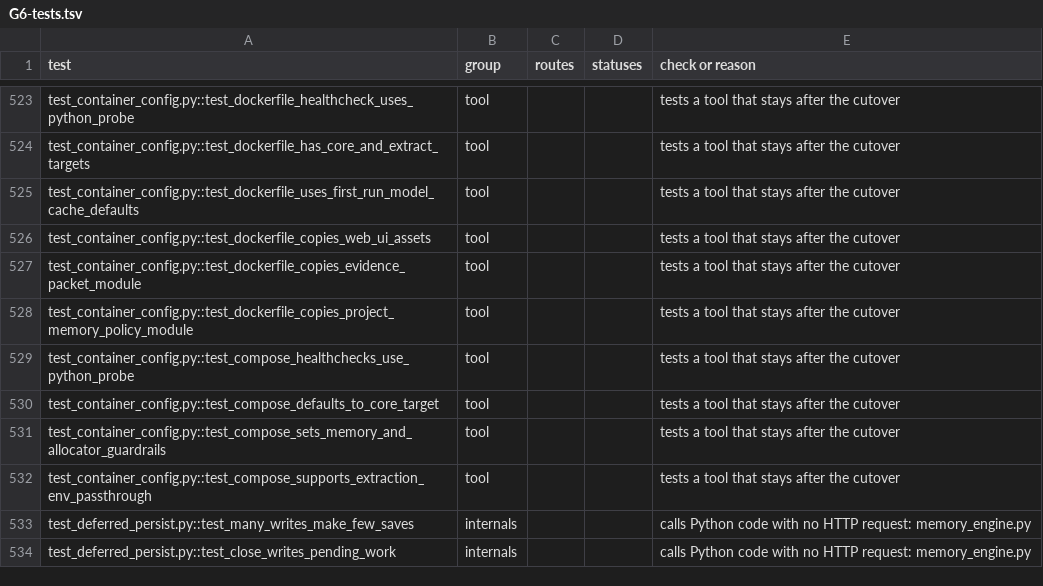
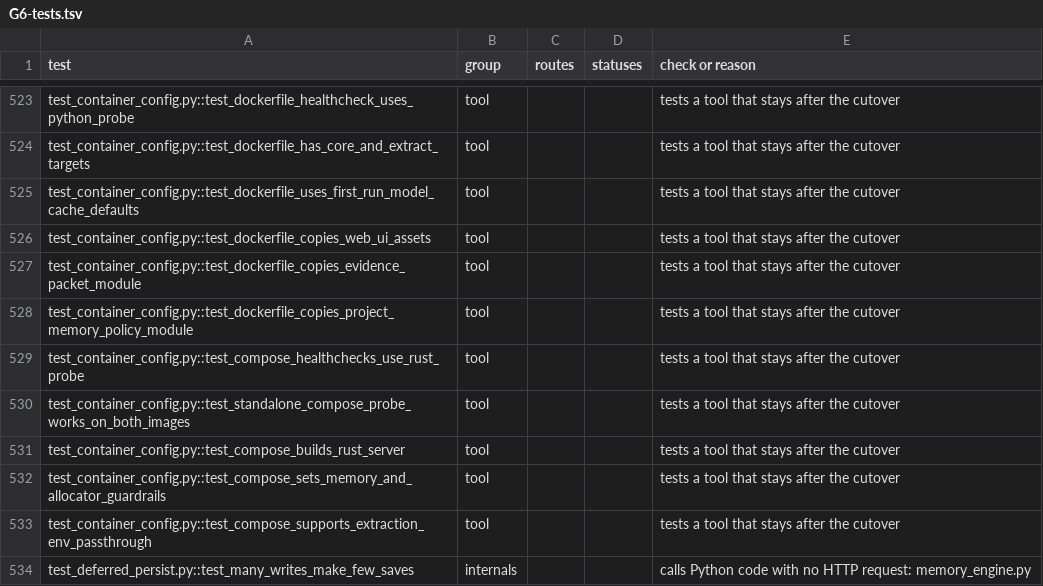
Before and after one commit to divyekant/memories, a TSV file: docs/rust-rewrite/gates/G6-tests.tsv, drawn as a sheet; only a part is shown, gaps mark what is left out; the shorter side is filled out with more unchanged rows.

```diff
--- a/docs/rust-rewrite/gates/G6-tests.tsv
+++ b/docs/rust-rewrite/gates/G6-tests.tsv
@@ -528,4 +528,5 @@ test_container_config.py::test_dockerfile_copies_evidence_packet_module	tool			t
 test_container_config.py::test_dockerfile_copies_project_memory_policy_module	tool			tests a tool that stays after the cutover
-test_container_config.py::test_compose_healthchecks_use_python_probe	tool			tests a tool that stays after the cutover
-test_container_config.py::test_compose_defaults_to_core_target	tool			tests a tool that stays after the cutover
+test_container_config.py::test_compose_healthchecks_use_rust_probe	tool			tests a tool that stays after the cutover
+test_container_config.py::test_standalone_compose_probe_works_on_both_images	tool			tests a tool that stays after the cutover
+test_container_config.py::test_compose_builds_rust_server	tool			tests a tool that stays after the cutover
 test_container_config.py::test_compose_sets_memory_and_allocator_guardrails	tool			tests a tool that stays after the cutover
```
